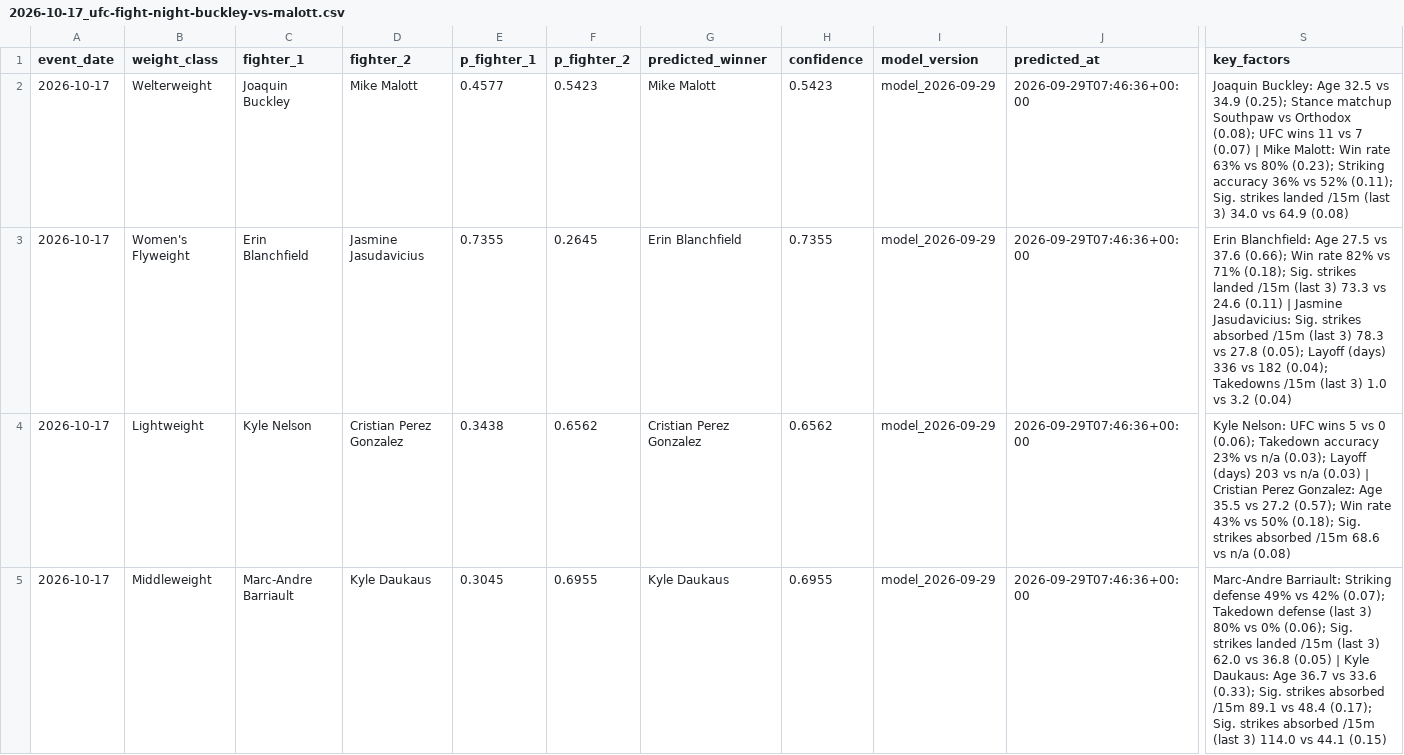
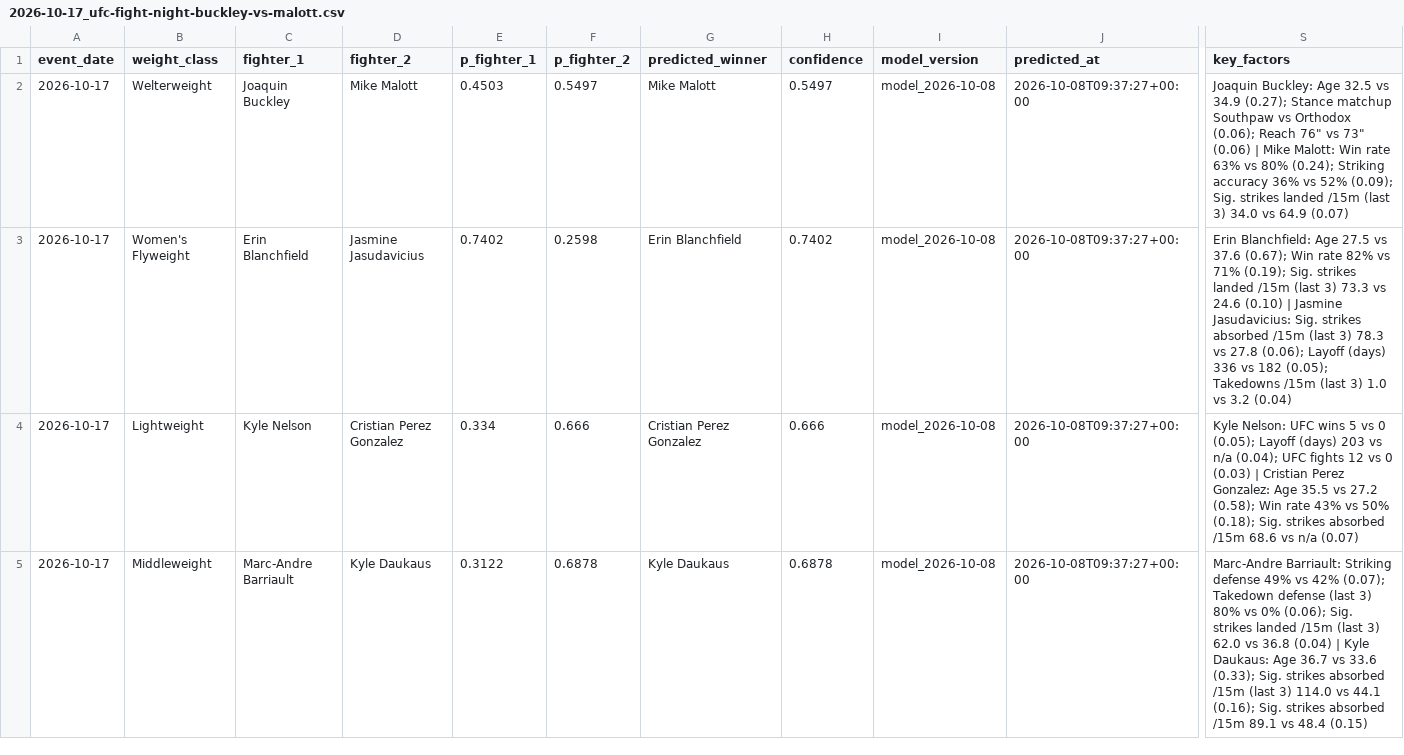
Before and after one commit to noup1000-del/ufc-predictor, a CSV file: outputs/predictions/2026-10-17_ufc-fight-night-buckley-vs-malott.csv, drawn as a sheet; only a part is shown, gaps mark what is left out; the diff covers the shown part only; the diff names each change by its address in the sheet, - before the commit and + after, or states it on an @@ line.

```diff
--- a/outputs/predictions/2026-10-17_ufc-fight-night-buckley-vs-malott.csv
+++ b/outputs/predictions/2026-10-17_ufc-fight-night-buckley-vs-malott.csv
-E2 (p_fighter_1): 0.4577
+E2 (p_fighter_1): 0.4503
-F2 (p_fighter_2): 0.5423
+F2 (p_fighter_2): 0.5497
-H2 (confidence): 0.5423
+H2 (confidence): 0.5497
-I2:I5 (model_version): model_2026-09-29
+I2:I5 (model_version): model_2026-10-08
-J2:J5 (predicted_at): 2026-09-29T07:46:36+00:00
+J2:J5 (predicted_at): 2026-10-08T09:37:27+00:00
-S2 (key_factors): …vs 34.9 (0.25); Stance matchup Southpaw vs Orthodox (0.08); UFC wins 11 vs 7 (0.07) | Mike Malott: Win rate 63% vs 80% (0.23); Striking accuracy 36% vs 52% (0.11); Sig. strikes landed /15m (last 3) 34.0 vs 64.9 (0.08)
+S2 (key_factors): …vs 34.9 (0.27); Stance matchup Southpaw vs Orthodox (0.06); Reach 76" vs 73" (0.06) | Mike Malott: Win rate 63% vs 80% (0.24); Striking accuracy 36% vs 52% (0.09); Sig. strikes landed /15m (last 3) 34.0 vs 64.9 (0.07)
-E3 (p_fighter_1): 0.7355
+E3 (p_fighter_1): 0.7402
-F3 (p_fighter_2): 0.2645
+F3 (p_fighter_2): 0.2598
-H3 (confidence): 0.7355
+H3 (confidence): 0.7402
-S3 (key_factors): …vs 37.6 (0.66); Win rate 82% vs 71% (0.18); Sig. strikes landed /15m (last 3) 73.3 vs 24.6 (0.11) | Jasmine Jasudavicius: Sig. strikes absorbed /15m (last 3) 78.3 vs 27.8 (0.05); Layoff (days) 336 vs 182 (0.04); Takedowns /15m…
+S3 (key_factors): …vs 37.6 (0.67); Win rate 82% vs 71% (0.19); Sig. strikes landed /15m (last 3) 73.3 vs 24.6 (0.10) | Jasmine Jasudavicius: Sig. strikes absorbed /15m (last 3) 78.3 vs 27.8 (0.06); Layoff (days) 336 vs 182 (0.05); Takedowns /15m…
-E4 (p_fighter_1): 0.3438
+E4 (p_fighter_1): 0.334
-F4 (p_fighter_2): 0.6562
+F4 (p_fighter_2): 0.666
-H4 (confidence): 0.6562
+H4 (confidence): 0.666
-S4 (key_factors): …vs 0 (0.06); Takedown accuracy 23% vs n/a (0.03); Layoff (days) 203 vs n/a (0.03) | Cristian Perez Gonzalez: Age 35.5 vs 27.2 (0.57); Win rate 43% vs 50% (0.18); Sig. strikes absorbed /15m 68.6 vs n/a (0.08)
+S4 (key_factors): …vs 0 (0.05); Layoff (days) 203 vs n/a (0.04); UFC fights 12 vs 0 (0.03) | Cristian Perez Gonzalez: Age 35.5 vs 27.2 (0.58); Win rate 43% vs 50% (0.18); Sig. strikes absorbed /15m 68.6 vs n/a (0.07)
-E5 (p_fighter_1): 0.3045
+E5 (p_fighter_1): 0.3122
-F5 (p_fighter_2): 0.6955
+F5 (p_fighter_2): 0.6878
-H5 (confidence): 0.6955
+H5 (confidence): 0.6878
-S5 (key_factors): …vs 36.8 (0.05) | Kyle Daukaus: Age 36.7 vs 33.6 (0.33); Sig. strikes absorbed /15m 89.1 vs 48.4 (0.17); Sig. strikes absorbed /15m (last 3) 114.0 vs 44.1 (0.15)
+S5 (key_factors): …vs 36.8 (0.04) | Kyle Daukaus: Age 36.7 vs 33.6 (0.33); Sig. strikes absorbed /15m (last 3) 114.0 vs 44.1 (0.16); Sig. strikes absorbed /15m 89.1 vs 48.4 (0.15)
```
Also changed, not shown: 63 edited cells elsewhere in this file, outputs/predictions/2026-10-10_ufc-fight-night-allen-vs-duncan.csv, outputs/predictions/2026-10-24_ufc-333-volkanovski-vs-evloev.csv, 18 other files.
